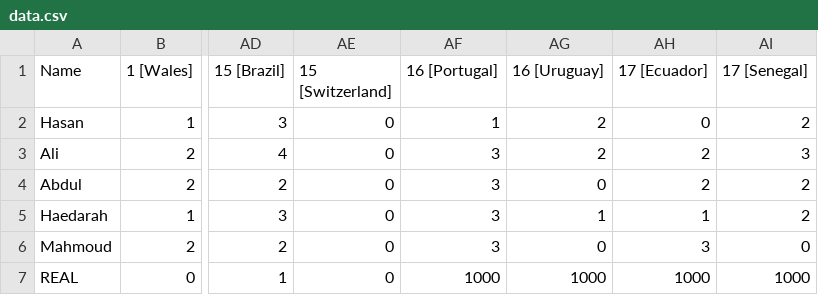
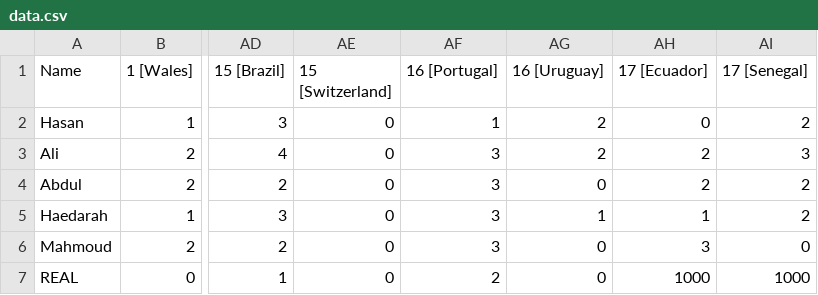
Before and after one commit to Haedarah/WC_Predictions, a CSV file: Data/data.csv, drawn as a sheet; only a part is shown, gaps mark what is left out; the diff names each change by its address in the sheet, - before the commit and + after, or states it on an @@ line.

Commit message:
Update data.csv

```diff
--- a/Data/data.csv
+++ b/Data/data.csv
-AF7 (16 [Portugal]): 1000
+AF7 (16 [Portugal]): 2
-AG7 (16 [Uruguay]): 1000
+AG7 (16 [Uruguay]): 0
```
